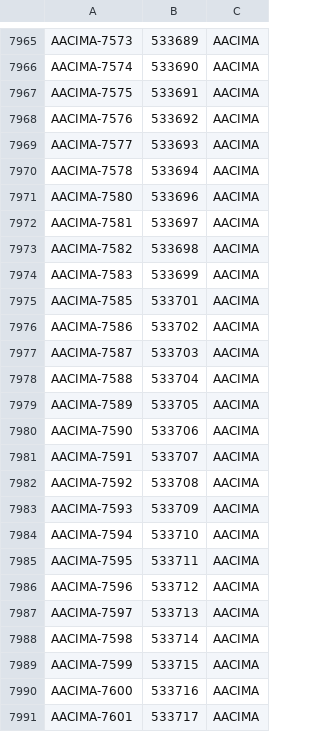
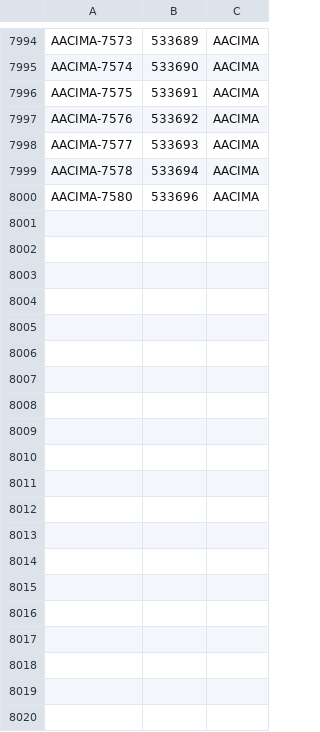
Before and after one commit to denizoguz/dc-app-performance-toolkit, a CSV file: jira/datasets/issues.csv, drawn as a sheet; only a part is shown, gaps mark what is left out; the diff covers the shown part only.

```diff
--- a/jira/datasets/issues.csv
+++ b/jira/datasets/issues.csv
@@ -7971,21 +8000 @@ AACIMA-7578,533694,AACIMA
 AACIMA-7580,533696,AACIMA
-AACIMA-7581,533697,AACIMA
-AACIMA-7582,533698,AACIMA
-AACIMA-7583,533699,AACIMA
-AACIMA-7585,533701,AACIMA
-AACIMA-7586,533702,AACIMA
-AACIMA-7587,533703,AACIMA
-AACIMA-7588,533704,AACIMA
-AACIMA-7589,533705,AACIMA
-AACIMA-7590,533706,AACIMA
-AACIMA-7591,533707,AACIMA
-AACIMA-7592,533708,AACIMA
-AACIMA-7593,533709,AACIMA
-AACIMA-7594,533710,AACIMA
-AACIMA-7595,533711,AACIMA
-AACIMA-7596,533712,AACIMA
-AACIMA-7597,533713,AACIMA
-AACIMA-7598,533714,AACIMA
-AACIMA-7599,533715,AACIMA
-AACIMA-7600,533716,AACIMA
-AACIMA-7601,533717,AACIMA
```
Also changed, not shown: 29 added rows and 9 removed rows elsewhere in this file, jira/datasets/jqls.csv.
